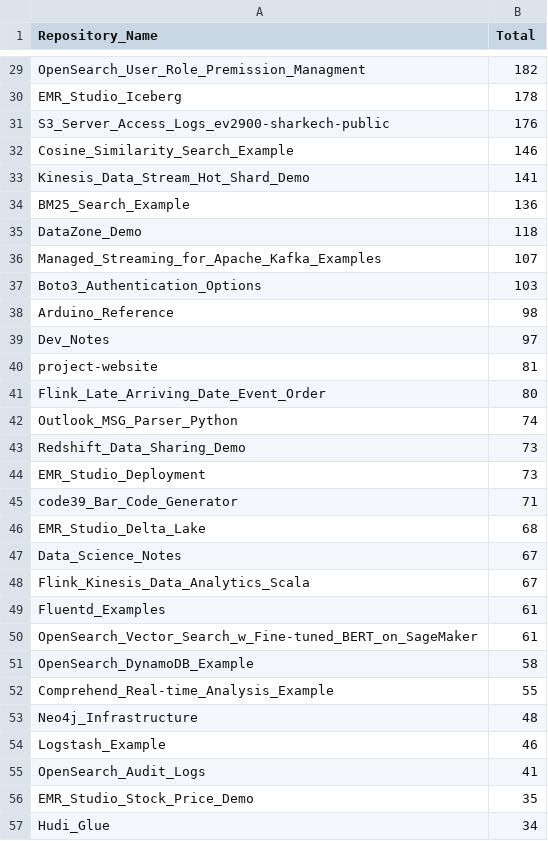
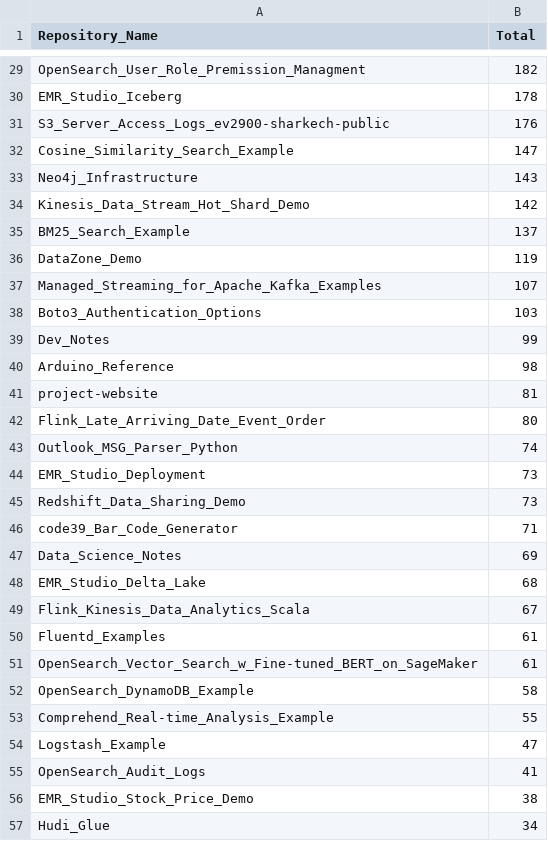
Before and after one commit to ev2900/GitHub_Insigths_History, a CSV file: Metric_Collection/Aggregated_Metric_Data/agg_views.csv, drawn as a sheet; only a part is shown, gaps mark what is left out; the diff covers the shown part only.

```diff
--- a/Metric_Collection/Aggregated_Metric_Data/agg_views.csv
+++ b/Metric_Collection/Aggregated_Metric_Data/agg_views.csv
@@ -31,10 +31,11 @@ EMR_Studio_Iceberg,178
 S3_Server_Access_Logs_ev2900-sharkech-public,176
-Cosine_Similarity_Search_Example,146
-Kinesis_Data_Stream_Hot_Shard_Demo,141
-BM25_Search_Example,136
-DataZone_Demo,118
+Cosine_Similarity_Search_Example,147
+Neo4j_Infrastructure,143
+Kinesis_Data_Stream_Hot_Shard_Demo,142
+BM25_Search_Example,137
+DataZone_Demo,119
 Managed_Streaming_for_Apache_Kafka_Examples,107
 Boto3_Authentication_Options,103
+Dev_Notes,99
 Arduino_Reference,98
-Dev_Notes,97
 project-website,81
@@ -42,7 +43,7 @@ Flink_Late_Arriving_Date_Event_Order,80
 Outlook_MSG_Parser_Python,74
+EMR_Studio_Deployment,73
 Redshift_Data_Sharing_Demo,73
-EMR_Studio_Deployment,73
 code39_Bar_Code_Generator,71
+Data_Science_Notes,69
 EMR_Studio_Delta_Lake,68
-Data_Science_Notes,67
 Flink_Kinesis_Data_Analytics_Scala,67
@@ -52,6 +53,5 @@ OpenSearch_DynamoDB_Example,58
 Comprehend_Real-time_Analysis_Example,55
-Neo4j_Infrastructure,48
-Logstash_Example,46
+Logstash_Example,47
 OpenSearch_Audit_Logs,41
-EMR_Studio_Stock_Price_Demo,35
+EMR_Studio_Stock_Price_Demo,38
 Hudi_Glue,34
```
Also changed, not shown: 2 added rows, 2 removed rows, 5 moved rows and 19 edited cells elsewhere in this file, Metric_Collection/Aggregated_Metric_Data/agg_unique_visits.csv, Metric_Collection/Metric_Data/unique_visits.csv, 2 other files.
